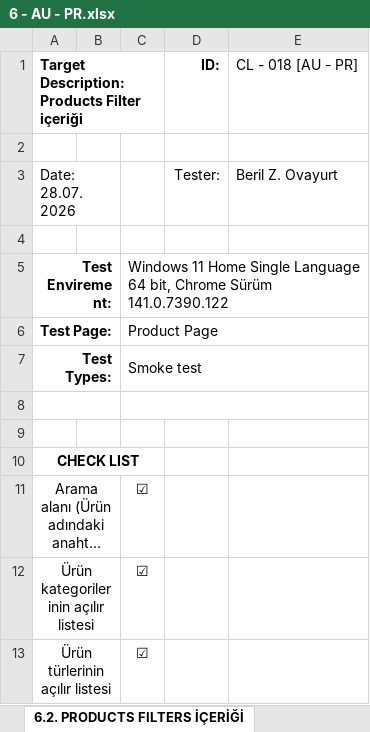
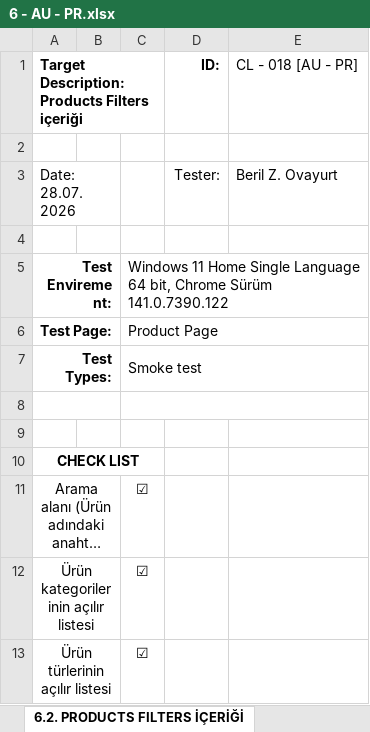
Before and after one commit to Mezrap/PowerPulse-Manual-Testing, an Excel workbook: 06_Yetkili_Kullanıcı_Ürünler/6 - AU - PR.xlsx, sheet 6.2. PRODUCTS FILTERS İÇERİĞİ, drawn as a sheet; long unchanged cells end in …; values as stored, in another font and other column widths than the file's, no borders; the diff names each change by its address in the sheet, - before the commit and + after, or states it on an @@ line.

```diff
--- a/06_Yetkili_Kullanıcı_Ürünler/6 - AU - PR.xlsx (sheet 6.2. PRODUCTS FILTERS İÇERİĞİ)
+++ b/06_Yetkili_Kullanıcı_Ürünler/6 - AU - PR.xlsx (sheet 6.2. PRODUCTS FILTERS İÇERİĞİ)
-A1: Target Description: Products Filter içeriği
+A1: Target Description: Products Filters içeriği
```
Also changed, not shown: sheet 6.4.5. ADD TO DIARY MODAL, sheet 6.3.3. ADD BUTONU MODAL AÇMALI, other sheet tabs, 04_Yetkili_Kullanıcı_Profile_Settings/4 - AU - PS.xlsx, 07_Yetkili_Kullanıcı_Egzersizler/7 - AU - EX.xlsx, 4 other files.
